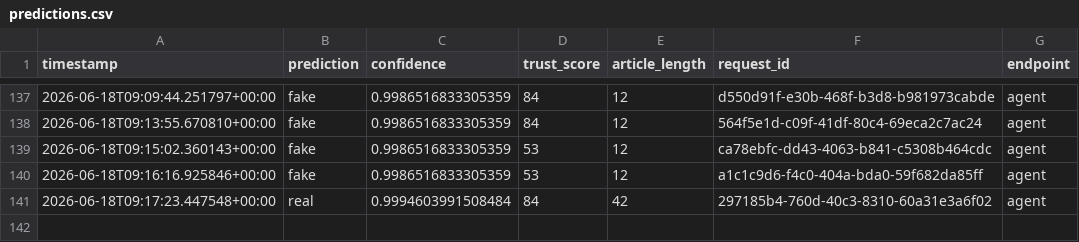
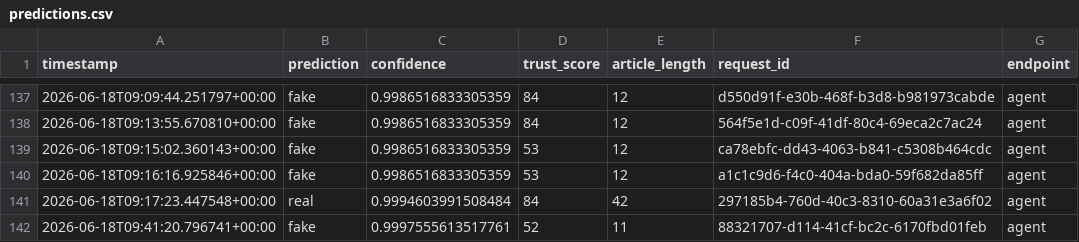
Before and after one commit to Thong419/Seminar, a CSV file: artifacts/monitoring/predictions.csv, drawn as a sheet; only a part is shown, gaps mark what is left out; the diff names each change by its address in the sheet, - before the commit and + after, or states it on an @@ line.

```diff
--- a/artifacts/monitoring/predictions.csv
+++ b/artifacts/monitoring/predictions.csv
+row 142: 2026-06-18T09:41:20.796741+00:00 | fake | 0.9997555613517761 | 52 | 11 | 88321707-d114-41cf-bc2c-6170fbd01feb | agent
```
Also changed, not shown: 10 other files.
